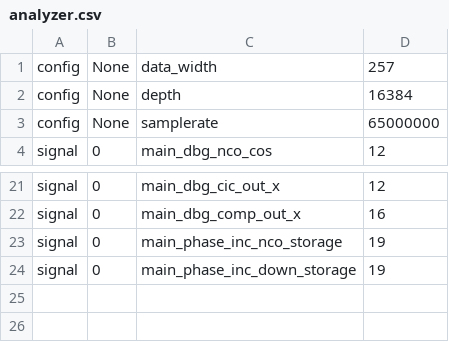
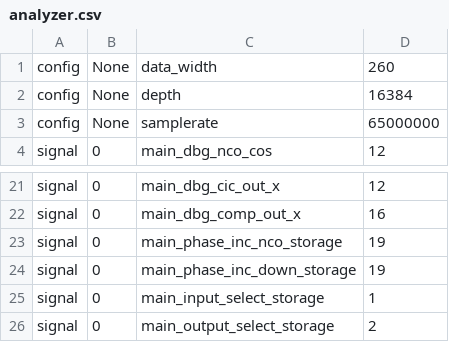
Before and after one commit to chili-chips-ba/uberClock, a CSV file: 2.soc-litex/3.build/analyzer.csv, drawn as a sheet; only a part is shown, gaps mark what is left out.

```diff
--- a/2.soc-litex/3.build/analyzer.csv
+++ b/2.soc-litex/3.build/analyzer.csv
@@ -1,2 +1,2 @@
-config,None,data_width,257
+config,None,data_width,260
 config,None,depth,16384
@@ -24 +24,3 @@ signal,0,main_phase_inc_nco_storage,19
 signal,0,main_phase_inc_down_storage,19
+signal,0,main_input_select_storage,1
+signal,0,main_output_select_storage,2
```
Also changed, not shown: 11 other files.
